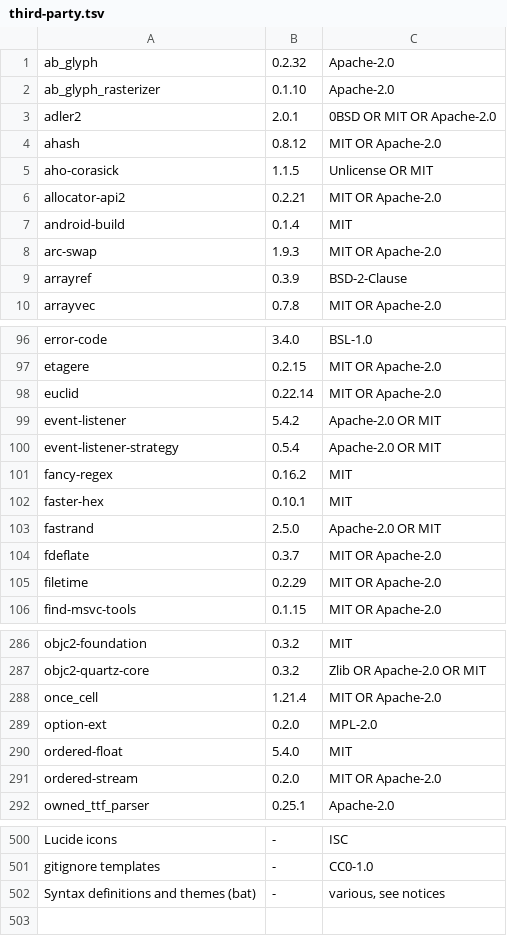
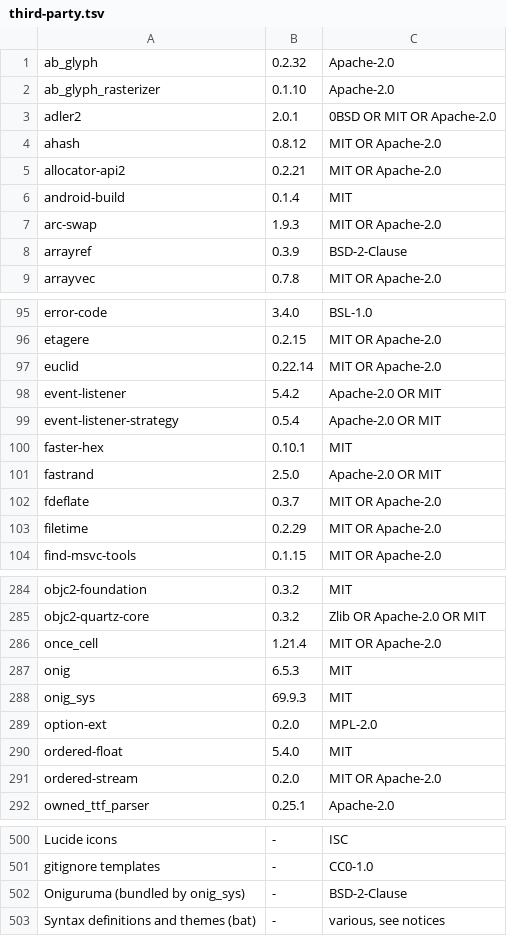
Before and after one commit to a-denisov-psb/gitloom, a TSV file: crates/app/assets/third-party.tsv, drawn as a sheet; only a part is shown, gaps mark what is left out.

```diff
--- a/crates/app/assets/third-party.tsv
+++ b/crates/app/assets/third-party.tsv
@@ -4,3 +4,2 @@ adler2	2.0.1	0BSD OR MIT OR Apache-2.0
 ahash	0.8.12	MIT OR Apache-2.0
-aho-corasick	1.1.5	Unlicense OR MIT
 allocator-api2	0.2.21	MIT OR Apache-2.0
@@ -100,3 +99,2 @@ event-listener	5.4.2	Apache-2.0 OR MIT
 event-listener-strategy	0.5.4	Apache-2.0 OR MIT
-fancy-regex	0.16.2	MIT
 faster-hex	0.10.1	MIT
@@ -288,2 +286,4 @@ objc2-quartz-core	0.3.2	Zlib OR Apache-2.0 OR MIT
 once_cell	1.21.4	MIT OR Apache-2.0
+onig	6.5.3	MIT
+onig_sys	69.9.3	MIT
 option-ext	0.2.0	MPL-2.0
@@ -501,2 +501,3 @@ Lucide icons	-	ISC
 gitignore templates	-	CC0-1.0
+Oniguruma (bundled by onig_sys)	-	BSD-2-Clause
 Syntax definitions and themes (bat)	-	various, see notices
```
Also changed, not shown: 11 other files.
